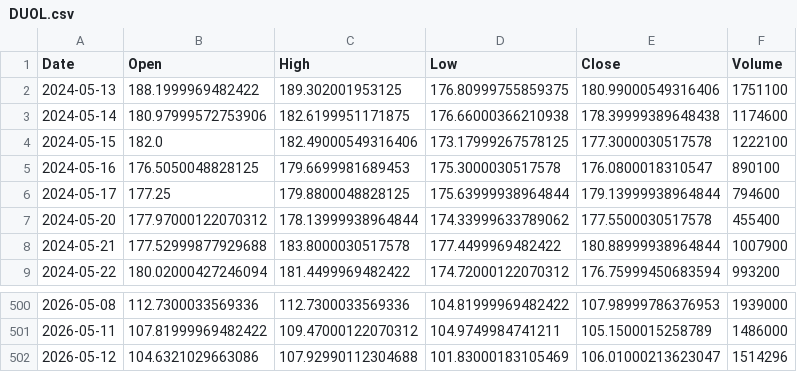
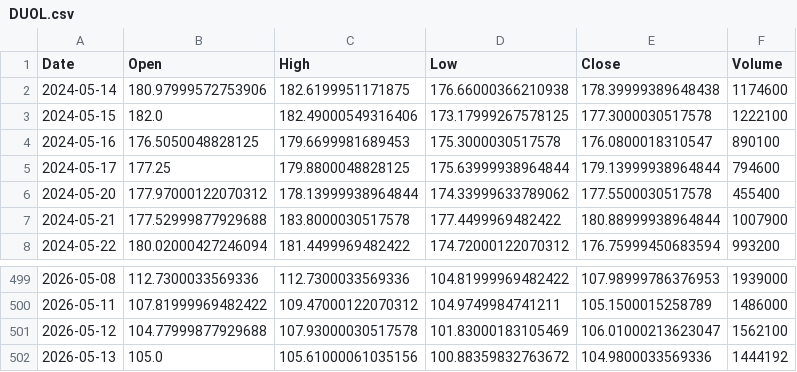
Before and after one commit to LYDIALI16/portfolio-engine, a CSV file: data/us/DUOL.csv, drawn as a sheet; only a part is shown, gaps mark what is left out.

```diff
--- a/data/us/DUOL.csv
+++ b/data/us/DUOL.csv
@@ -1,3 +1,2 @@
 Date,Open,High,Low,Close,Volume
-2024-05-13,188.1999969482422,189.302001953125,176.80999755859375,180.99000549316406,1751100
 2024-05-14,180.97999572753906,182.6199951171875,176.66000366210938,178.39999389648438,1174600
@@ -501,2 +500,3 @@ Date,Open,High,Low,Close,Volume
 2026-05-11,107.81999969482422,109.47000122070312,104.9749984741211,105.1500015258789,1486000
-2026-05-12,104.6321029663086,107.92990112304688,101.83000183105469,106.01000213623047,1514296
+2026-05-12,104.77999877929688,107.93000030517578,101.83000183105469,106.01000213623047,1562100
+2026-05-13,105.0,105.61000061035156,100.88359832763672,104.9800033569336,1444192
```
Also changed, not shown: data/us/AVGO.csv, data/us/GEV.csv, 5 other files.
